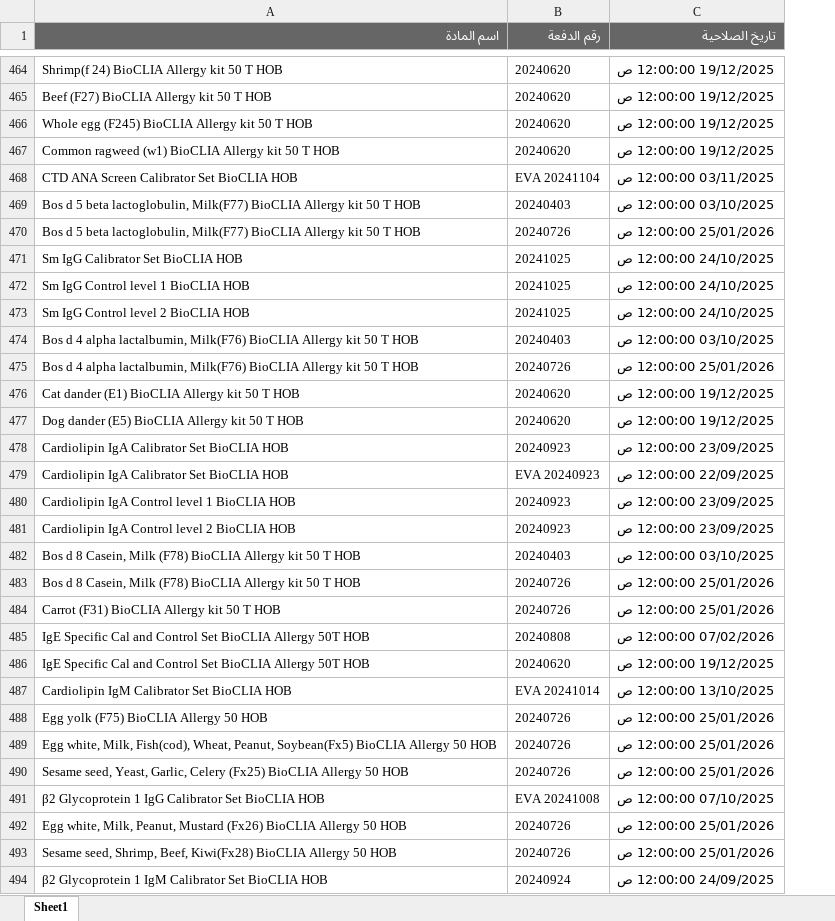
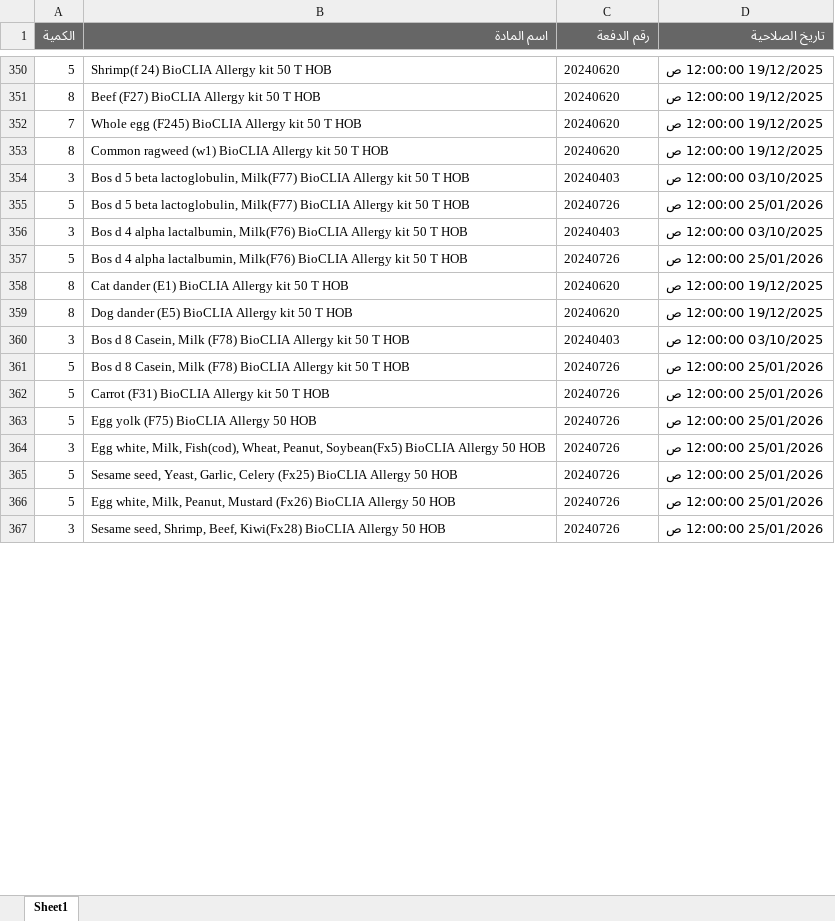
Before and after one commit to abdallawolf92/expiry-check, an Excel workbook: المواد.xlsx, sheet Sheet1, drawn as a sheet; only a part is shown, gaps mark what is left out; values as stored, in another font and other column widths than the file's, no borders; removed rows and columns are numbered as before the commit, all else as after; the diff covers the shown part only; the diff names each change by its address in the sheet, - before the commit and + after, or states it on an @@ line.

Commit message:
Add files via upload

```diff
--- a/المواد.xlsx (sheet Sheet1)
+++ b/المواد.xlsx (sheet Sheet1)
+column A (الكمية), rows 350-367: 5 | 8 | 7 | 8 | 3 | 5 | 3 | 5 | 8 | 8 | 3 | 5 | 5 | 5 | 3 | 5 | 5 | 3
-row 468: CTD ANA Screen Calibrator Set BioCLIA HOB | EVA 20241104 | 03/11/2025 12:00:00 ص
-row 471: Sm IgG Calibrator Set BioCLIA HOB | 20241025 | 24/10/2025 12:00:00 ص
-row 472: Sm IgG Control level 1 BioCLIA HOB | 20241025 | 24/10/2025 12:00:00 ص
-row 473: Sm IgG Control level 2 BioCLIA HOB | 20241025 | 24/10/2025 12:00:00 ص
-row 478: Cardiolipin IgA Calibrator Set BioCLIA HOB | 20240923 | 23/09/2025 12:00:00 ص
-row 479: Cardiolipin IgA Calibrator Set BioCLIA HOB | EVA 20240923 | 22/09/2025 12:00:00 ص
-row 480: Cardiolipin IgA Control level 1 BioCLIA HOB | 20240923 | 23/09/2025 12:00:00 ص
-row 481: Cardiolipin IgA Control level 2 BioCLIA HOB | 20240923 | 23/09/2025 12:00:00 ص
-row 485: IgE Specific Cal and Control Set BioCLIA Allergy 50T HOB | 20240808 | 07/02/2026 12:00:00 ص
-row 486: IgE Specific Cal and Control Set BioCLIA Allergy 50T HOB | 20240620 | 19/12/2025 12:00:00 ص
-row 487: Cardiolipin IgM Calibrator Set BioCLIA HOB | EVA 20241014 | 13/10/2025 12:00:00 ص
-row 491: β2 Glycoprotein 1 IgG Calibrator Set BioCLIA HOB | EVA 20241008 | 07/10/2025 12:00:00 ص
-row 494: β2 Glycoprotein 1 IgM Calibrator Set BioCLIA HOB | 20240924 | 24/09/2025 12:00:00 ص
```
Also changed, not shown: 4 added rows, 180 removed rows and 2 edited cells elsewhere in this sheet.
